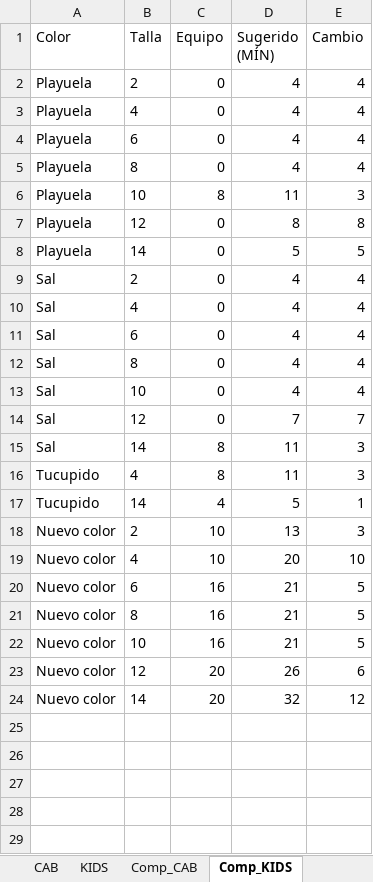
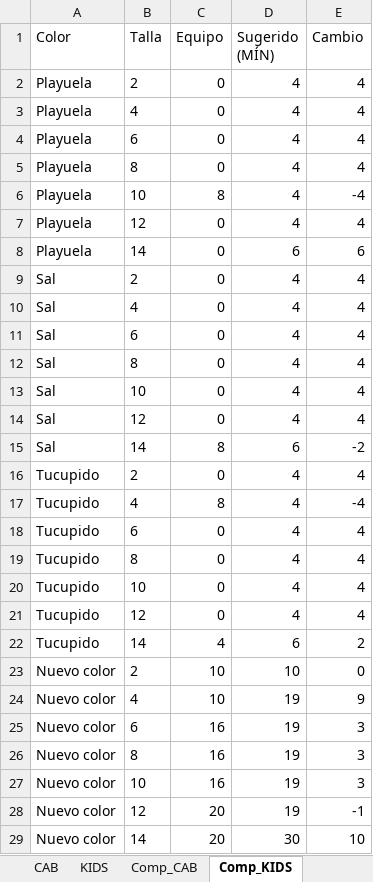
Before and after one commit to scm-svg/Data-Analyst, an Excel workbook: PROPUESTA_PRODUCCION_SUBLIMADO_ACTUALIZADA.xlsx, sheet Comp_KIDS, drawn as a sheet; values as stored, in another font and other column widths than the file's, no borders; addresses are those after the commit; the diff names each change by its address in the sheet, - before the commit and + after, or states it on an @@ line.

```diff
--- a/PROPUESTA_PRODUCCION_SUBLIMADO_ACTUALIZADA.xlsx (sheet Comp_KIDS)
+++ b/PROPUESTA_PRODUCCION_SUBLIMADO_ACTUALIZADA.xlsx (sheet Comp_KIDS)
-D6 (Sugerido (MÍN)): 11
+D6 (Sugerido (MÍN)): 4
-E6 (Cambio): 3
+E6 (Cambio): -4
-D7 (Sugerido (MÍN)): 8
+D7 (Sugerido (MÍN)): 4
-E7 (Cambio): 8
+E7 (Cambio): 4
-D8 (Sugerido (MÍN)): 5
+D8 (Sugerido (MÍN)): 6
-E8 (Cambio): 5
+E8 (Cambio): 6
-D14 (Sugerido (MÍN)): 7
+D14 (Sugerido (MÍN)): 4
-E14 (Cambio): 7
+E14 (Cambio): 4
-D15 (Sugerido (MÍN)): 11
+D15 (Sugerido (MÍN)): 6
-E15 (Cambio): 3
+E15 (Cambio): -2
+row 16: Tucupido | 2 | 0 | 4 | 4
-D17 (Sugerido (MÍN)): 11
+D17 (Sugerido (MÍN)): 4
-E17 (Cambio): 3
+E17 (Cambio): -4
+row 18: Tucupido | 6 | 0 | 4 | 4
+row 19: Tucupido | 8 | 0 | 4 | 4
+row 20: Tucupido | 10 | 0 | 4 | 4
+row 21: Tucupido | 12 | 0 | 4 | 4
-D22 (Sugerido (MÍN)): 5
+D22 (Sugerido (MÍN)): 6
-E22 (Cambio): 1
+E22 (Cambio): 2
-D23 (Sugerido (MÍN)): 13
+D23 (Sugerido (MÍN)): 10
-E23 (Cambio): 3
+E23 (Cambio): 0
-D24 (Sugerido (MÍN)): 20
+D24 (Sugerido (MÍN)): 19
-E24 (Cambio): 10
+E24 (Cambio): 9
-D25:D27 (Sugerido (MÍN)): 21
+D25:D27 (Sugerido (MÍN)): 19
-E25:E27 (Cambio): 5
+E25:E27 (Cambio): 3
-D28 (Sugerido (MÍN)): 26
+D28 (Sugerido (MÍN)): 19
-E28 (Cambio): 6
+E28 (Cambio): -1
-D29 (Sugerido (MÍN)): 32
+D29 (Sugerido (MÍN)): 30
-E29 (Cambio): 12
+E29 (Cambio): 10
```
Also changed, not shown: sheet Comp_CAB, sheet CAB, sheet KIDS, sheet Resumen, 1 other file.
